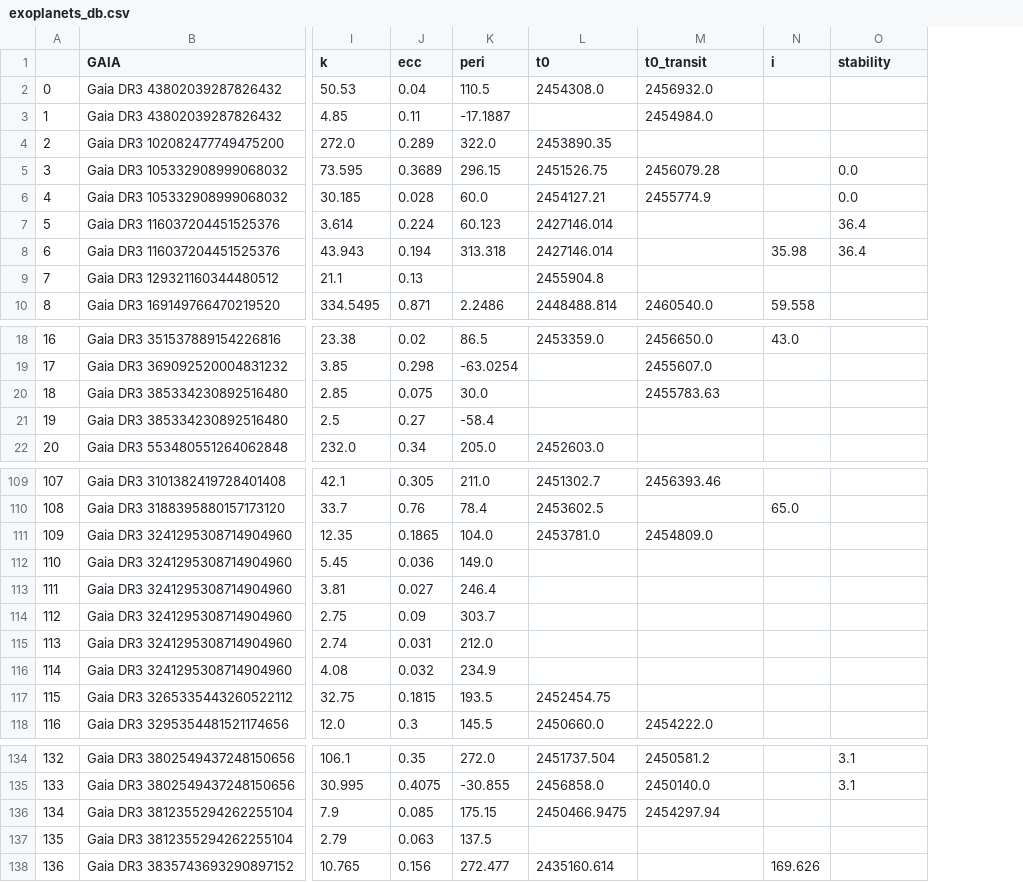
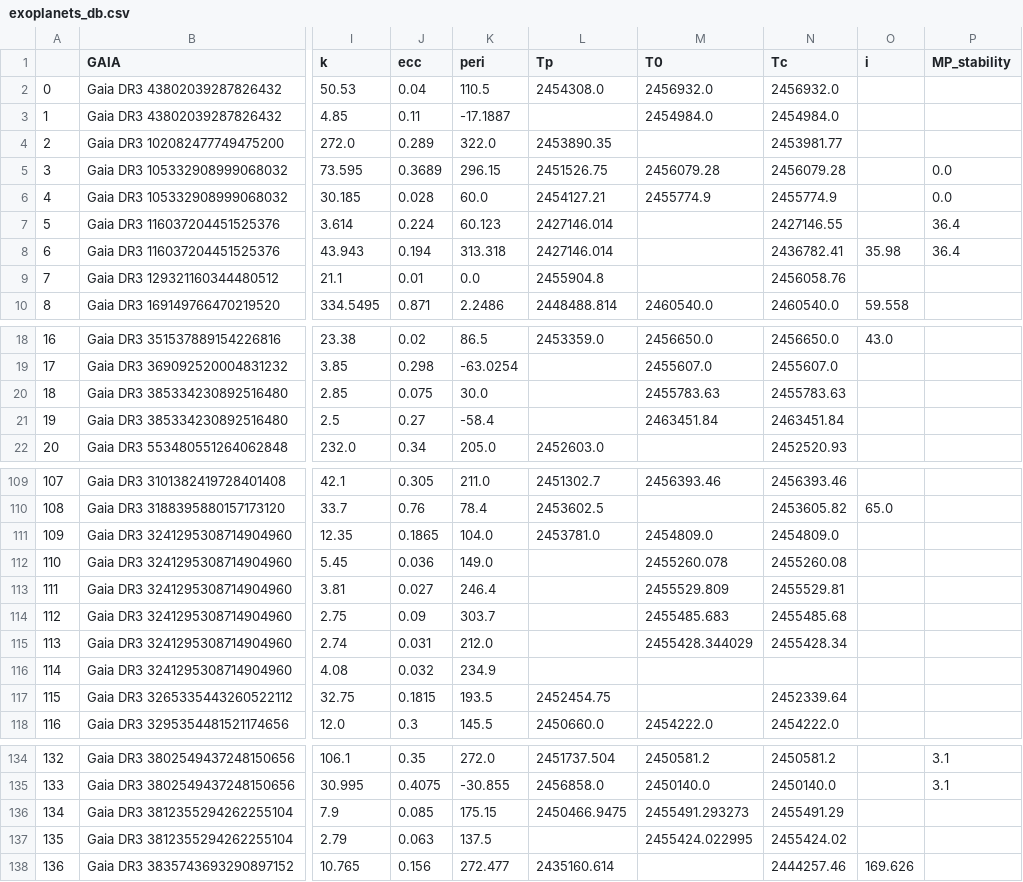
Before and after one commit to MichaelCretignier/TACS, a CSV file: TACS_Material/exoplanets_db.csv, drawn as a sheet; only a part is shown, gaps mark what is left out; addresses are those after the commit; the diff names each change by its address in the sheet, - before the commit and + after, or states it on an @@ line.

```diff
--- a/TACS_Material/exoplanets_db.csv
+++ b/TACS_Material/exoplanets_db.csv
+column N (Tc), rows 2-10: 2456932.0 | 2454984.0 | 2453981.77 | 2456079.28 | 2455774.9 | 2427146.55 | 2436782.41 | 2456058.76 | 2460540.0; rows 18-22: 2456650.0 | 2455607.0 | 2455783.63 | 2463451.84 | 2452520.93; rows 109-118: 2456393.46 | 2453605.82 | 2454809.0 | 2455260.08 | 2455529.81 | 2455485.68 | 2455428.34 |  | 2452339.64 | 2454222.0; rows 134-138: 2450581.2 | 2450140.0 | 2455491.29 | 2455424.02 | 2444257.46
-L1: t0
+L1: Tp
-M1: t0_transit
+M1: T0
-P1: stability
+P1: MP_stability
-J9 (ecc): 0.13
+J9 (ecc): 0.01
-K9 (peri): (empty)
+K9 (peri): 0.0
-M21 (T0): (empty)
+M21 (T0): 2463451.84
-M112 (T0): (empty)
+M112 (T0): 2455260.078
-M113 (T0): (empty)
+M113 (T0): 2455529.809
-M114 (T0): (empty)
+M114 (T0): 2455485.683
-M115 (T0): (empty)
+M115 (T0): 2455428.344029
-M136 (T0): 2454297.94
+M136 (T0): 2455491.293273
-M137 (T0): (empty)
+M137 (T0): 2455424.022995
```
Also changed, not shown: TACS_Material/TESS_candidates.csv, 11 other files.
